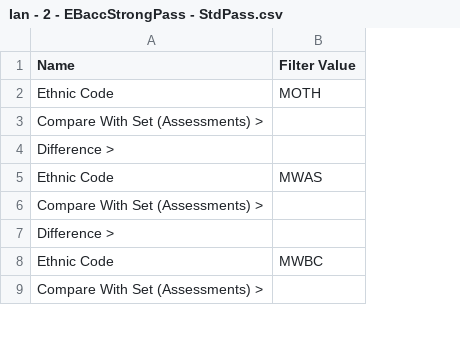
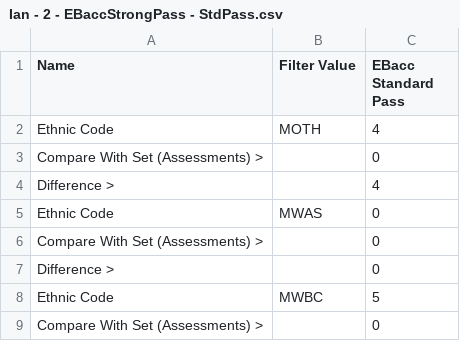
Before and after one commit to JAsquith/analytics-site-model, a CSV file: test-resources/table-data/actual/Ian - 2 - EBaccStrongPass - StdPass.csv, drawn as a sheet; only a part is shown; the diff names each change by its address in the sheet, - before the commit and + after, or states it on an @@ line.

Commit message:
Updates to allow for new Main/Compare dataset selection UI - to be tested

```diff
--- a/test-resources/table-data/actual/Ian - 2 - EBaccStrongPass - StdPass.csv
+++ b/test-resources/table-data/actual/Ian - 2 - EBaccStrongPass - StdPass.csv
+column C (EBacc Standard Pass), rows 2-9: 4 | 0 | 4 | 0 | 0 | 0 | 5 | 0
```
Also changed, not shown: test-resources/table-data/actual/Ian - 3 - EBaccStdPass - StrongPass.csv, test-resources/table-data/actual/Mark - 4 - VAOverviewStudents - Sci VA.csv, 2 other files.
